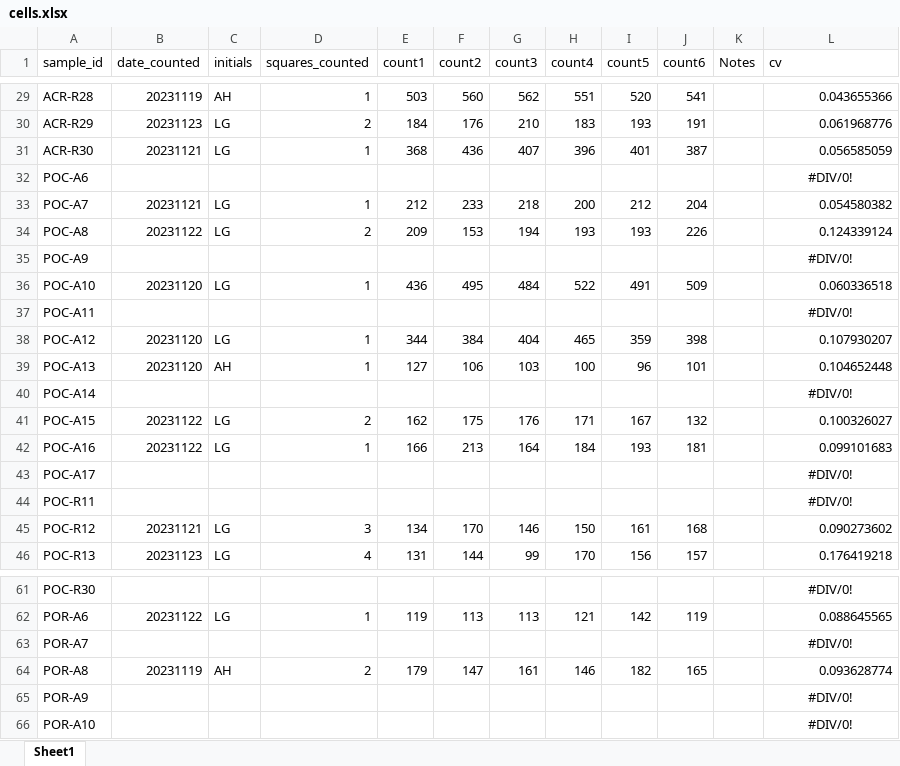
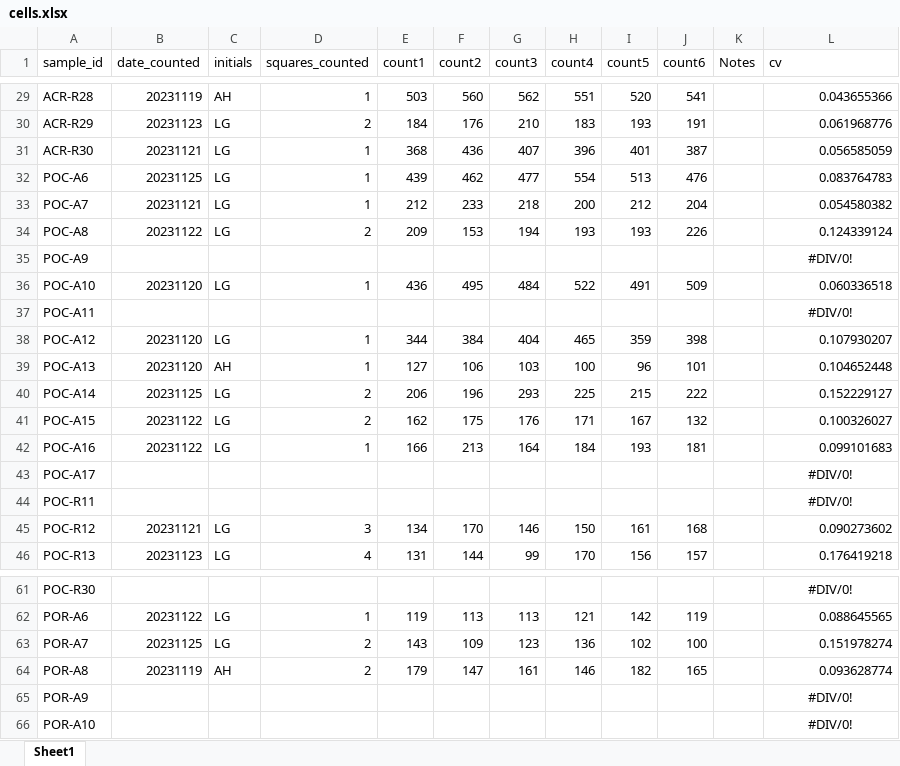
Before and after one commit to AHuffmyer/moorea_symbiotic_exchange_2023, an Excel workbook: data/physiology/cell_density/cells.xlsx, sheet Sheet1, drawn as a sheet; only a part is shown, gaps mark what is left out; values as stored, in another font and other column widths than the file's, no borders; the diff covers the shown part only; the diff names each change by its address in the sheet, - before the commit and + after, or states it on an @@ line.

Commit message:
added new cell density data

```diff
--- a/data/physiology/cell_density/cells.xlsx (sheet Sheet1)
+++ b/data/physiology/cell_density/cells.xlsx (sheet Sheet1)
-B32 (date_counted): (empty)
+B32 (date_counted): 20231125
-C32 (initials): (empty)
+C32 (initials): LG
-D32 (squares_counted): (empty)
+D32 (squares_counted): 1
-E32 (count1): (empty)
+E32 (count1): 439
-F32 (count2): (empty)
+F32 (count2): 462
-G32 (count3): (empty)
+G32 (count3): 477
-H32 (count4): (empty)
+H32 (count4): 554
-I32 (count5): (empty)
+I32 (count5): 513
-J32 (count6): (empty)
+J32 (count6): 476
-L32 (cv): #DIV/0!
+L32 (cv): 0.083764783
-L32 alignment: center
+L32 alignment: right
-B40 (date_counted): (empty)
+B40 (date_counted): 20231125
-C40 (initials): (empty)
+C40 (initials): LG
-D40 (squares_counted): (empty)
+D40 (squares_counted): 2
-E40 (count1): (empty)
+E40 (count1): 206
-F40 (count2): (empty)
+F40 (count2): 196
-G40 (count3): (empty)
+G40 (count3): 293
-H40 (count4): (empty)
+H40 (count4): 225
-I40 (count5): (empty)
+I40 (count5): 215
-J40 (count6): (empty)
+J40 (count6): 222
-L40 (cv): #DIV/0!
+L40 (cv): 0.152229127
-L40 alignment: center
+L40 alignment: right
-B63 (date_counted): (empty)
+B63 (date_counted): 20231125
-C63 (initials): (empty)
+C63 (initials): LG
-D63 (squares_counted): (empty)
+D63 (squares_counted): 2
-E63 (count1): (empty)
+E63 (count1): 143
-F63 (count2): (empty)
+F63 (count2): 109
-G63 (count3): (empty)
+G63 (count3): 123
-H63 (count4): (empty)
+H63 (count4): 136
-I63 (count5): (empty)
+I63 (count5): 102
-J63 (count6): (empty)
+J63 (count6): 100
-L63 (cv): #DIV/0!
+L63 (cv): 0.151978274
-L63 alignment: center
+L63 alignment: right
```
Also changed, not shown: 10 edited cells and cell formats elsewhere in this sheet, 10 other files.
